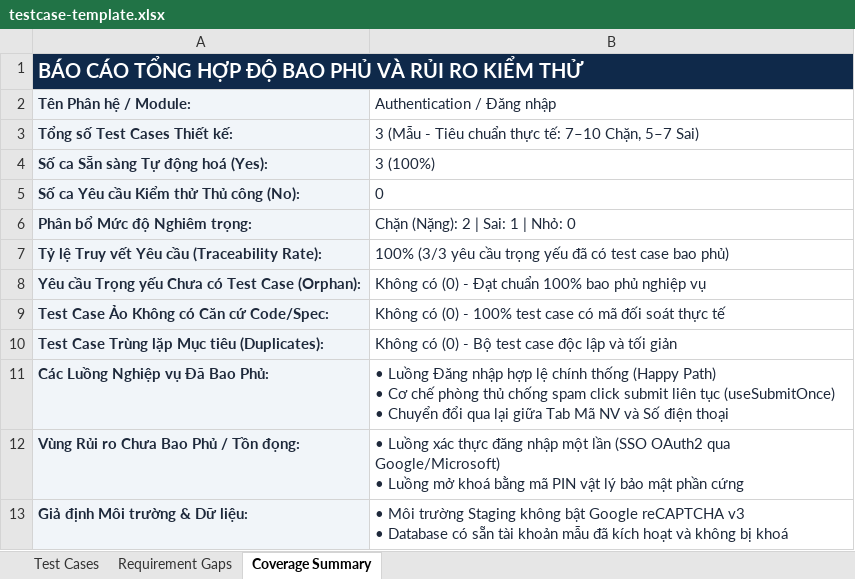
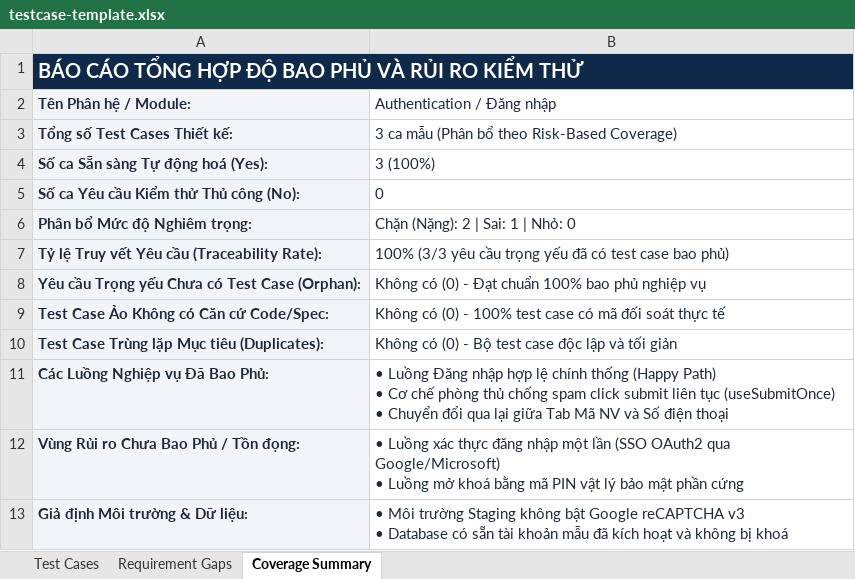
Before and after one commit to Dang-nhut-tan/QA-skill, an Excel workbook: templates/testcase-template.xlsx, sheet Coverage Summary, drawn as a sheet; values as stored, in another font and other column widths than the file's, no borders; the diff names each change by its address in the sheet, - before the commit and + after, or states it on an @@ line.

```diff
--- a/templates/testcase-template.xlsx (sheet Coverage Summary)
+++ b/templates/testcase-template.xlsx (sheet Coverage Summary)
-B3 (Authentication / Đăng nhập): 3 (Mẫu - Tiêu chuẩn thực tế: 7–10 Chặn, 5–7 Sai)
+B3 (Authentication / Đăng nhập): 3 ca mẫu (Phân bổ theo Risk-Based Coverage)
```
Also changed, not shown: 2 other files.
